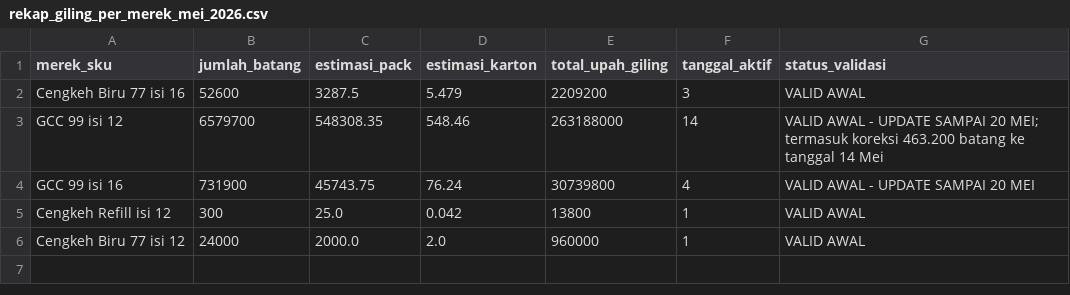
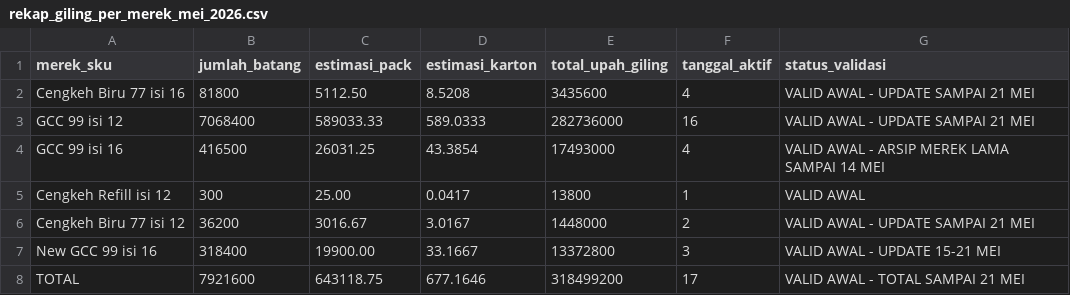
Before and after one commit to cengkehsigaret99-del/BAL-99-Work-Assistant-Cockpit, a CSV file: rekap_giling_per_merek_mei_2026.csv, drawn as a sheet.

Commit message:
Sync giling recap by brand through 21 Mei

```diff
--- a/rekap_giling_per_merek_mei_2026.csv
+++ b/rekap_giling_per_merek_mei_2026.csv
@@ -1,6 +1,8 @@
 merek_sku,jumlah_batang,estimasi_pack,estimasi_karton,total_upah_giling,tanggal_aktif,status_validasi
-Cengkeh Biru 77 isi 16,52600,3287.5,5.479,2209200,3,VALID AWAL
-GCC 99 isi 12,6579700,548308.35,548.46,263188000,14,VALID AWAL - UPDATE SAMPAI 20 MEI; termasuk koreksi 463.200 batang ke tanggal 14 Mei
-GCC 99 isi 16,731900,45743.75,76.24,30739800,4,VALID AWAL - UPDATE SAMPAI 20 MEI
-Cengkeh Refill isi 12,300,25.0,0.042,13800,1,VALID AWAL
-Cengkeh Biru 77 isi 12,24000,2000.0,2.0,960000,1,VALID AWAL
+Cengkeh Biru 77 isi 16,81800,5112.50,8.5208,3435600,4,VALID AWAL - UPDATE SAMPAI 21 MEI
+GCC 99 isi 12,7068400,589033.33,589.0333,282736000,16,VALID AWAL - UPDATE SAMPAI 21 MEI
+GCC 99 isi 16,416500,26031.25,43.3854,17493000,4,VALID AWAL - ARSIP MEREK LAMA SAMPAI 14 MEI
+Cengkeh Refill isi 12,300,25.00,0.0417,13800,1,VALID AWAL
+Cengkeh Biru 77 isi 12,36200,3016.67,3.0167,1448000,2,VALID AWAL - UPDATE SAMPAI 21 MEI
+New GCC 99 isi 16,318400,19900.00,33.1667,13372800,3,VALID AWAL - UPDATE 15-21 MEI
+TOTAL,7921600,643118.75,677.1646,318499200,17,VALID AWAL - TOTAL SAMPAI 21 MEI
```
